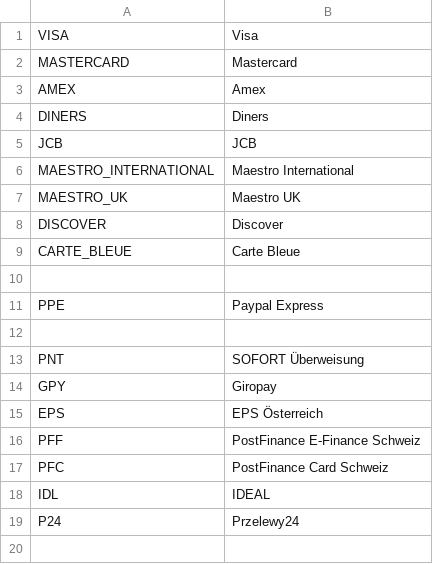
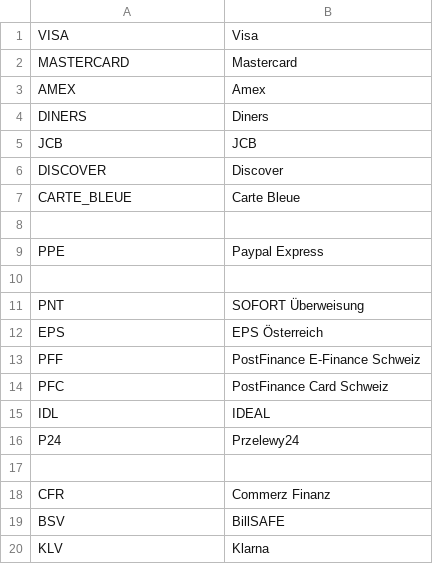
Before and after one commit to PAYONE-GmbH/magento-2, a CSV file: i18n/en_GB.csv, drawn as a sheet; only a part is shown; the shorter side is filled out with more unchanged rows; the diff names each change by its address in the sheet, - before the commit and + after, or states it on an @@ line.

```diff
--- a/i18n/en_GB.csv
+++ b/i18n/en_GB.csv
-row 6: MAESTRO_INTERNATIONAL | Maestro International
-row 7: MAESTRO_UK | Maestro UK
-row 14: GPY | Giropay
```
Also changed, not shown: i18n/de_DE.csv, i18n/en_US.csv, 33 other files.
